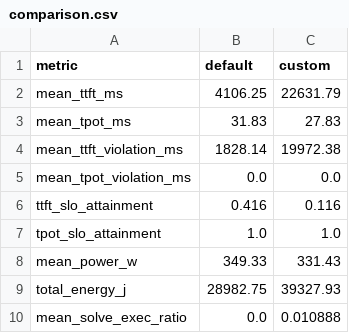
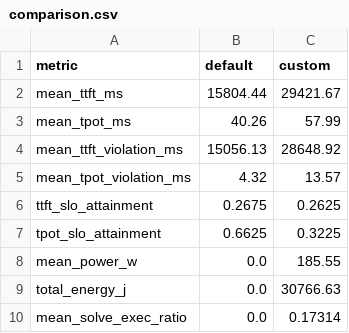
Before and after one commit to THUlqs15/energy_efficient_LLM_scheduling, a CSV file: results/demo/comparison.csv, drawn as a sheet.

Commit message:
Update all project files: scripts, patches, results, and config

```diff
--- a/results/demo/comparison.csv
+++ b/results/demo/comparison.csv
@@ -1,10 +1,10 @@
 metric,default,custom
-mean_ttft_ms,4106.25,22631.79
-mean_tpot_ms,31.83,27.83
-mean_ttft_violation_ms,1828.14,19972.38
-mean_tpot_violation_ms,0.0,0.0
-ttft_slo_attainment,0.416,0.116
-tpot_slo_attainment,1.0,1.0
-mean_power_w,349.33,331.43
-total_energy_j,28982.75,39327.93
-mean_solve_exec_ratio,0.0,0.010888
+mean_ttft_ms,15804.44,29421.67
+mean_tpot_ms,40.26,57.99
+mean_ttft_violation_ms,15056.13,28648.92
+mean_tpot_violation_ms,4.32,13.57
+ttft_slo_attainment,0.2675,0.2625
+tpot_slo_attainment,0.6625,0.3225
+mean_power_w,0.0,185.55
+total_energy_j,0.0,30766.63
+mean_solve_exec_ratio,0.0,0.17314
```
Also changed, not shown: 23 other files.
